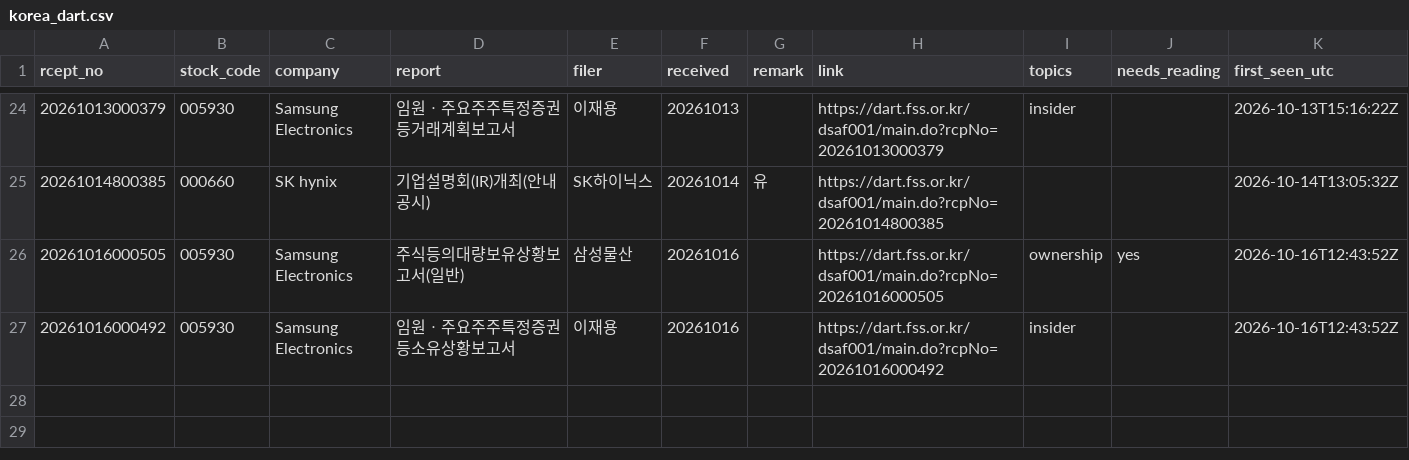
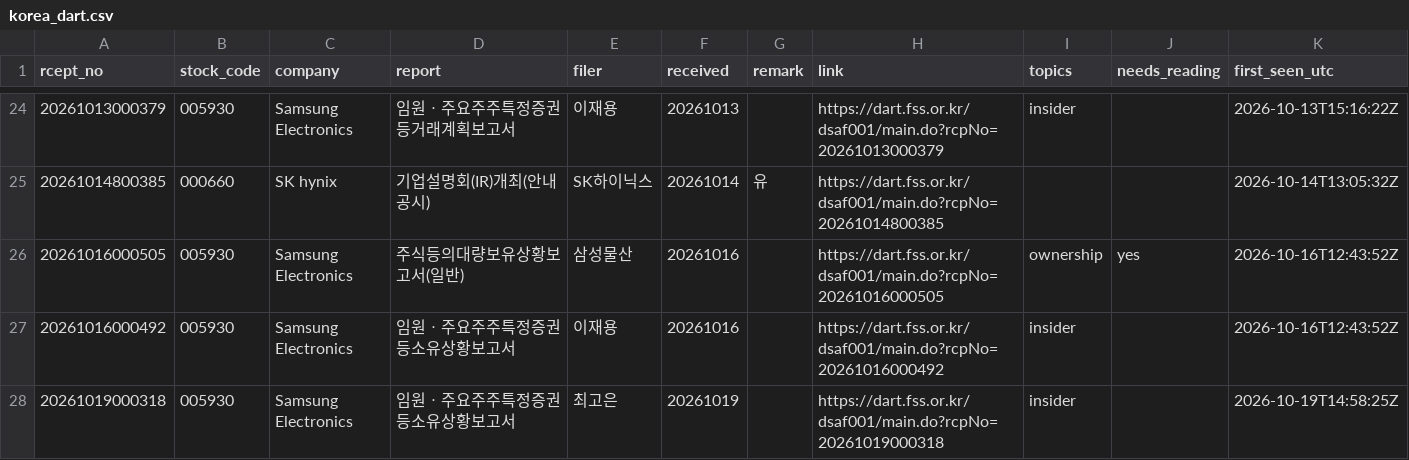
Before and after one commit to Jim-Lohse/investment-lab, a CSV file: data/filings/korea_dart.csv, drawn as a sheet; only a part is shown, gaps mark what is left out; the diff names each change by its address in the sheet, - before the commit and + after, or states it on an @@ line.

```diff
--- a/data/filings/korea_dart.csv
+++ b/data/filings/korea_dart.csv
+row 28: 20261019000318 | 005930 | Samsung Electronics | 임원ㆍ주요주주특정증권등소유상황보고서 | 최고은 | 20261019 |  | https://dart.fss.or.kr/dsaf001/main.do?rcpNo=20261019000318 | insider |  | 2026-10-19T14:58:25Z
```
Also changed, not shown: data/filings/japan_edinet.csv, data/filings/uk_rns.csv, 2 other files.
